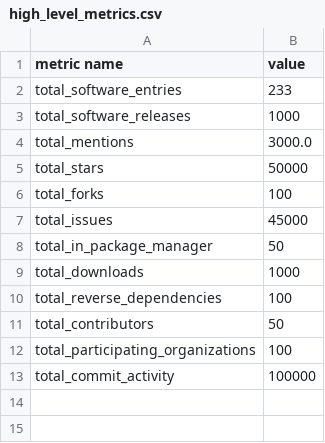
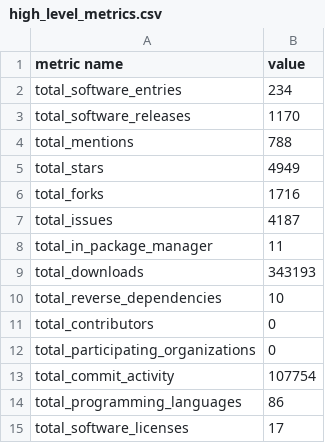
Before and after one commit to jmaassen/rsddashtest, a CSV file: static/data/high_level_metrics.csv, drawn as a sheet.

```diff
--- a/static/data/high_level_metrics.csv
+++ b/static/data/high_level_metrics.csv
@@ -1,13 +1,15 @@
 metric name, value
-total_software_entries, 233
-total_software_releases, 1000
-total_mentions, 3000.0
-total_stars, 50000
-total_forks, 100
-total_issues, 45000
-total_in_package_manager, 50
-total_downloads, 1000
-total_reverse_dependencies, 100
-total_contributors, 50
-total_participating_organizations, 100
-total_commit_activity, 100000
+total_software_entries, 234
+total_software_releases, 1170
+total_mentions, 788
+total_stars, 4949
+total_forks, 1716
+total_issues, 4187
+total_in_package_manager, 11
+total_downloads, 343193
+total_reverse_dependencies, 10
+total_contributors, 0
+total_participating_organizations, 0
+total_commit_activity, 107754
+total_programming_languages, 86
+total_software_licenses, 17
```
Also changed, not shown: static/data/aggregated_stats.csv.
